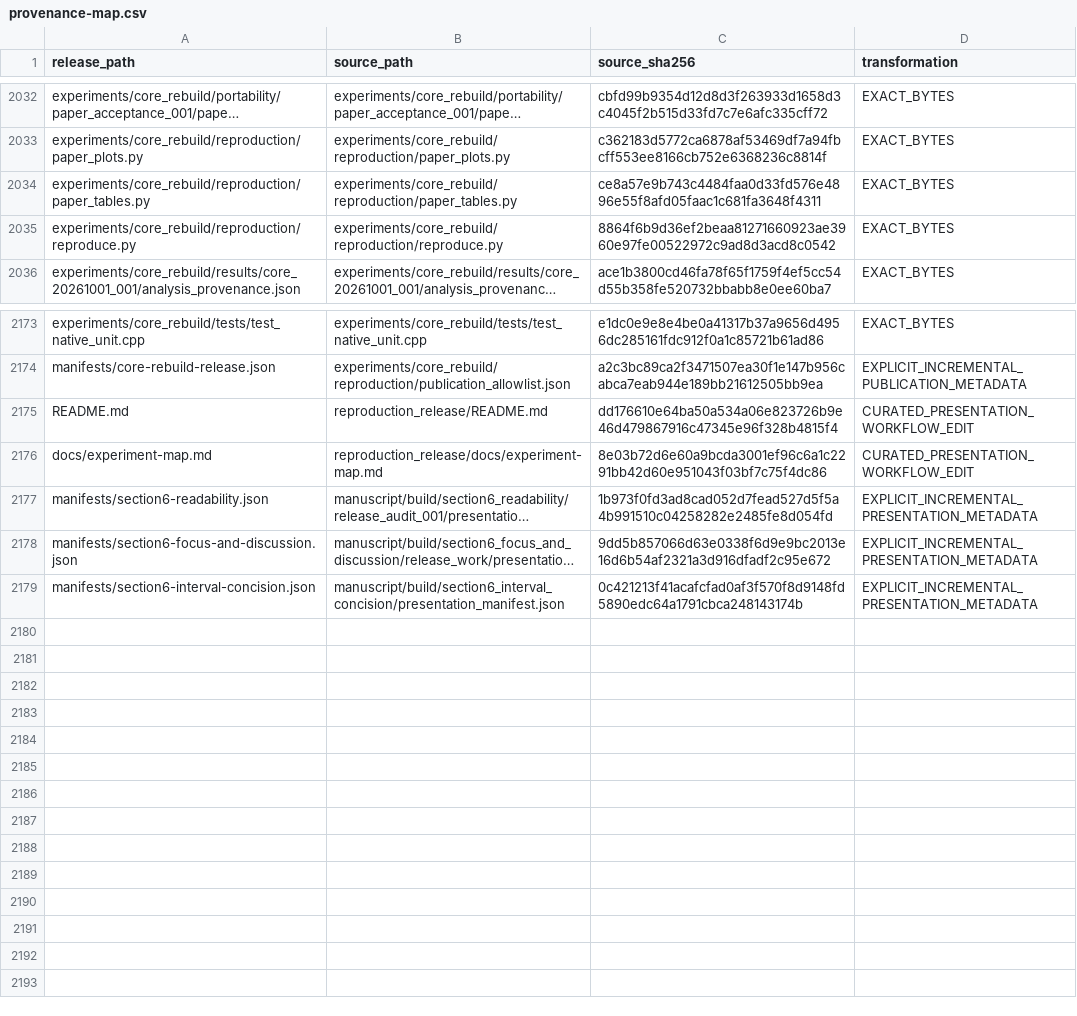
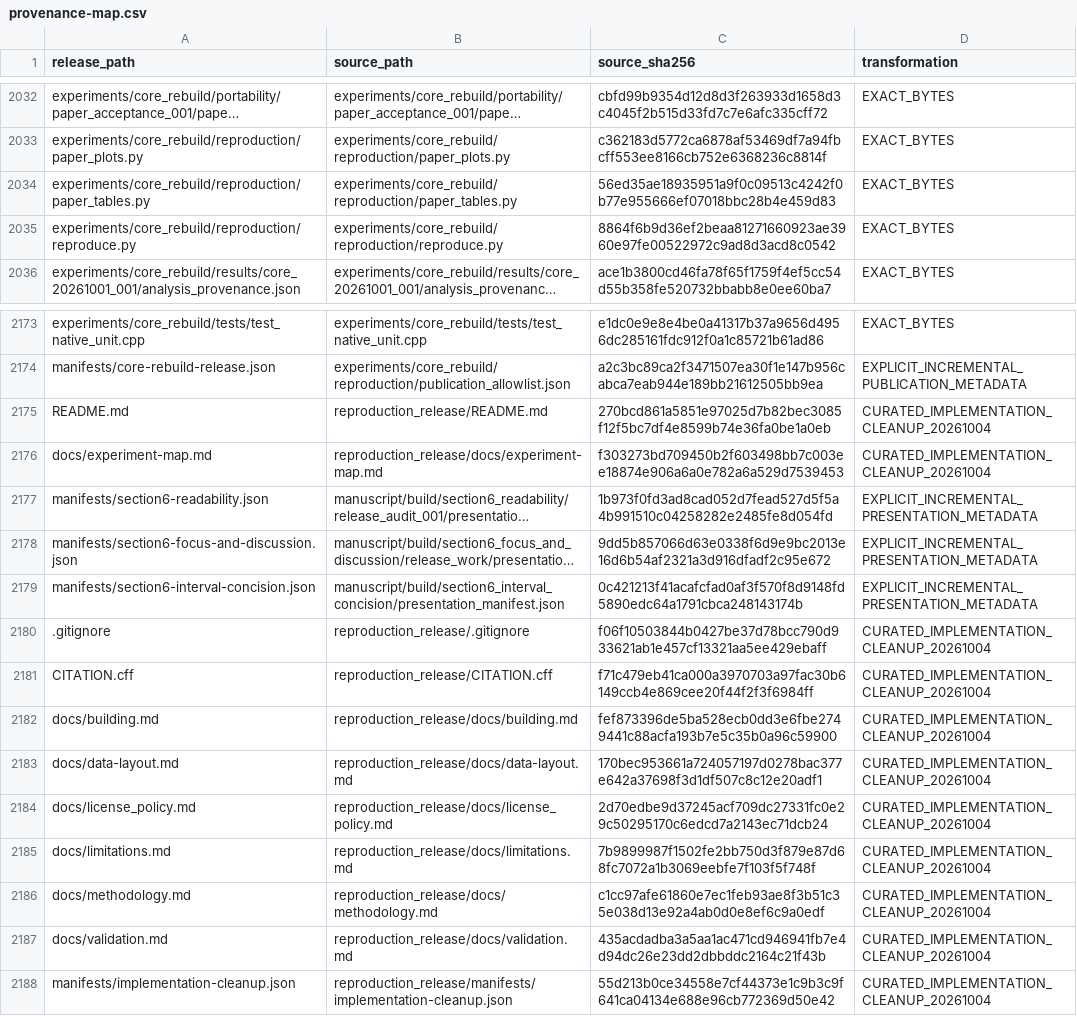
Before and after one commit to sea0114/single-query-packed-multi-record-xpir-for-JISA, a CSV file: manifests/provenance-map.csv, drawn as a sheet; only a part is shown, gaps mark what is left out; long unchanged cells end in …; the diff covers the shown part only; the diff names each change by its address in the sheet, - before the commit and + after, or states it on an @@ line.

Commit message:
Keep release focused on reproducible implementation and sync current displays

```diff
--- a/manifests/provenance-map.csv
+++ b/manifests/provenance-map.csv
-C2034 (source_sha256): ce8a57e9b743c4484faa0d33fd576e4896e55f8afd05faac1c681fa3648f4311
+C2034 (source_sha256): 56ed35ae18935951a9f0c09513c4242f0b77e955666ef07018bbc28b4e459d83
-C2175 (source_sha256): dd176610e64ba50a534a06e823726b9e46d479867916c47345e96f328b4815f4
+C2175 (source_sha256): 270bcd861a5851e97025d7b82bec3085f12f5bc7df4e8599b74e36fa0be1a0eb
-D2175:D2176 (transformation): CURATED_PRESENTATION_WORKFLOW_EDIT
+D2175:D2176 (transformation): CURATED_IMPLEMENTATION_CLEANUP_20261004
-C2176 (source_sha256): 8e03b72d6e60a9bcda3001ef96c6a1c2291bb42d60e951043f03bf7c75f4dc86
+C2176 (source_sha256): f303273bd709450b2f603498bb7c003ee18874e906a6a0e782a6a529d7539453
+row 2180: .gitignore | reproduction_release/.gitignore | f06f10503844b0427be37d78bcc790d933621ab1e457cf13321aa5ee429ebaff | CURATED_IMPLEMENTATION_CLEANUP_20261004
+row 2181: CITATION.cff | reproduction_release/CITATION.cff | f71c479eb41ca000a3970703a97fac30b6149ccb4e869cee20f44f2f3f6984ff | CURATED_IMPLEMENTATION_CLEANUP_20261004
+row 2182: docs/building.md | reproduction_release/docs/building.md | fef873396de5ba528ecb0dd3e6fbe2749441c88acfa193b7e5c35b0a96c59900 | CURATED_IMPLEMENTATION_CLEANUP_20261004
+row 2183: docs/data-layout.md | reproduction_release/docs/data-layout.md | 170bec953661a724057197d0278bac377e642a37698f3d1df507c8c12e20adf1 | CURATED_IMPLEMENTATION_CLEANUP_20261004
+row 2184: docs/license_policy.md | reproduction_release/docs/license_policy.md | 2d70edbe9d37245acf709dc27331fc0e29c50295170c6edcd7a2143ec71dcb24 | CURATED_IMPLEMENTATION_CLEANUP_20261004
+row 2185: docs/limitations.md | reproduction_release/docs/limitations.md | 7b9899987f1502fe2bb750d3f879e87d68fc7072a1b3069eebfe7f103f5f748f | CURATED_IMPLEMENTATION_CLEANUP_20261004
+row 2186: docs/methodology.md | reproduction_release/docs/methodology.md | c1cc97afe61860e7ec1feb93ae8f3b51c35e038d13e92a4ab0d0e8ef6c9a0edf | CURATED_IMPLEMENTATION_CLEANUP_20261004
+row 2187: docs/validation.md | reproduction_release/docs/validation.md | 435acdadba3a5aa1ac471cd946941fb7e4d94dc26e23dd2dbbddc2164c21f43b | CURATED_IMPLEMENTATION_CLEANUP_20261004
+row 2188: manifests/implementation-cleanup.json | reproduction_release/manifests/implementation-cleanup.json | 55d213b0ce34558e7cf44373e1c9b3c9f641ca04134e688e96cb772369d50e42 | CURATED_IMPLEMENTATION_CLEANUP_20261004
```
Also changed, not shown: 31 edited cells elsewhere in this file, manifests/release-files.csv, 46 other files.
